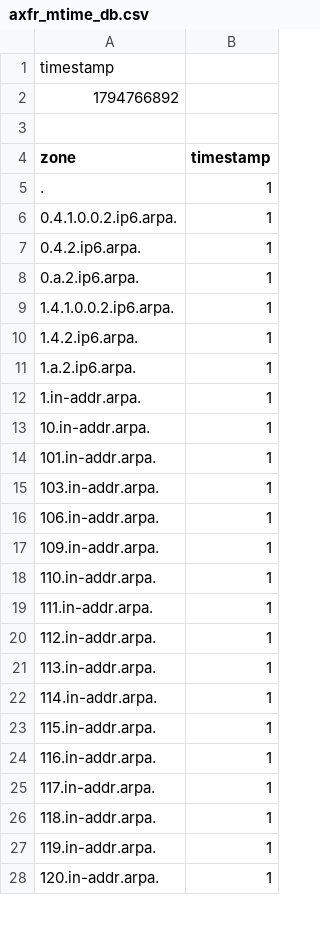
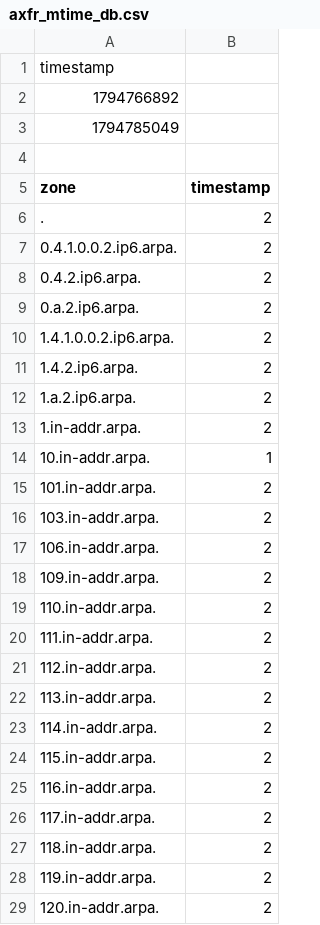
Before and after one commit to monoidic/TLDR2, a CSV file: axfr_mtime_db.csv, drawn as a sheet; only a part is shown; the diff covers the shown part only.

```diff
--- a/axfr_mtime_db.csv
+++ b/axfr_mtime_db.csv
@@ -2,27 +2,28 @@ timestamp
 1794766892
+1794785049
 
 zone,timestamp
-.,1
-0.4.1.0.0.2.ip6.arpa.,1
-0.4.2.ip6.arpa.,1
-0.a.2.ip6.arpa.,1
-1.4.1.0.0.2.ip6.arpa.,1
-1.4.2.ip6.arpa.,1
-1.a.2.ip6.arpa.,1
-1.in-addr.arpa.,1
+.,2
+0.4.1.0.0.2.ip6.arpa.,2
+0.4.2.ip6.arpa.,2
+0.a.2.ip6.arpa.,2
+1.4.1.0.0.2.ip6.arpa.,2
+1.4.2.ip6.arpa.,2
+1.a.2.ip6.arpa.,2
+1.in-addr.arpa.,2
 10.in-addr.arpa.,1
-101.in-addr.arpa.,1
-103.in-addr.arpa.,1
-106.in-addr.arpa.,1
-109.in-addr.arpa.,1
-110.in-addr.arpa.,1
-111.in-addr.arpa.,1
-112.in-addr.arpa.,1
-113.in-addr.arpa.,1
-114.in-addr.arpa.,1
-115.in-addr.arpa.,1
-116.in-addr.arpa.,1
-117.in-addr.arpa.,1
-118.in-addr.arpa.,1
-119.in-addr.arpa.,1
-120.in-addr.arpa.,1
+101.in-addr.arpa.,2
+103.in-addr.arpa.,2
+106.in-addr.arpa.,2
+109.in-addr.arpa.,2
+110.in-addr.arpa.,2
+111.in-addr.arpa.,2
+112.in-addr.arpa.,2
+113.in-addr.arpa.,2
+114.in-addr.arpa.,2
+115.in-addr.arpa.,2
+116.in-addr.arpa.,2
+117.in-addr.arpa.,2
+118.in-addr.arpa.,2
+119.in-addr.arpa.,2
+120.in-addr.arpa.,2
```
Also changed, not shown: 121 edited cells elsewhere in this file, 12 other files.
